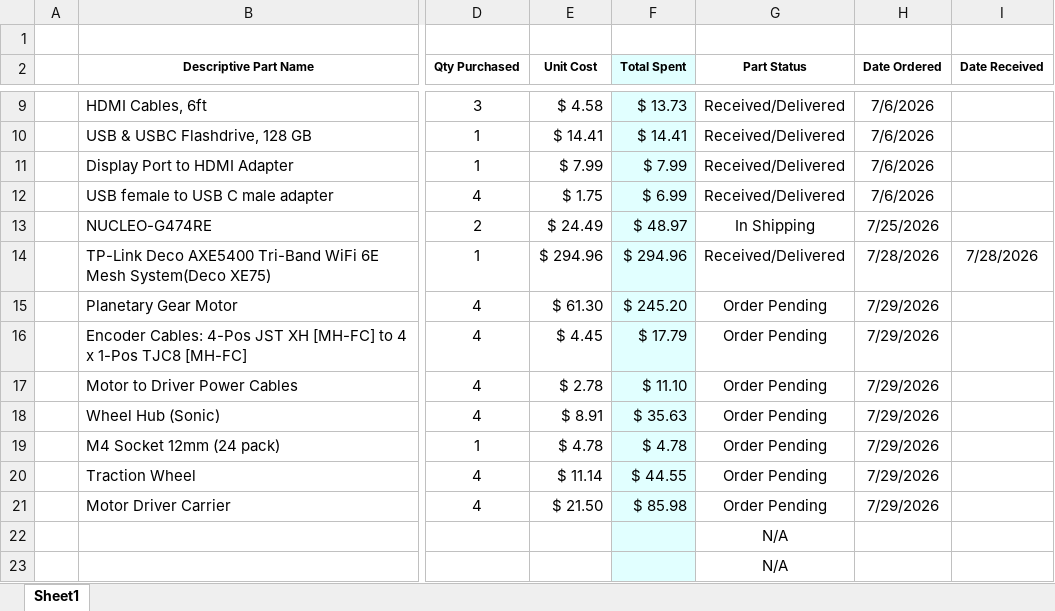
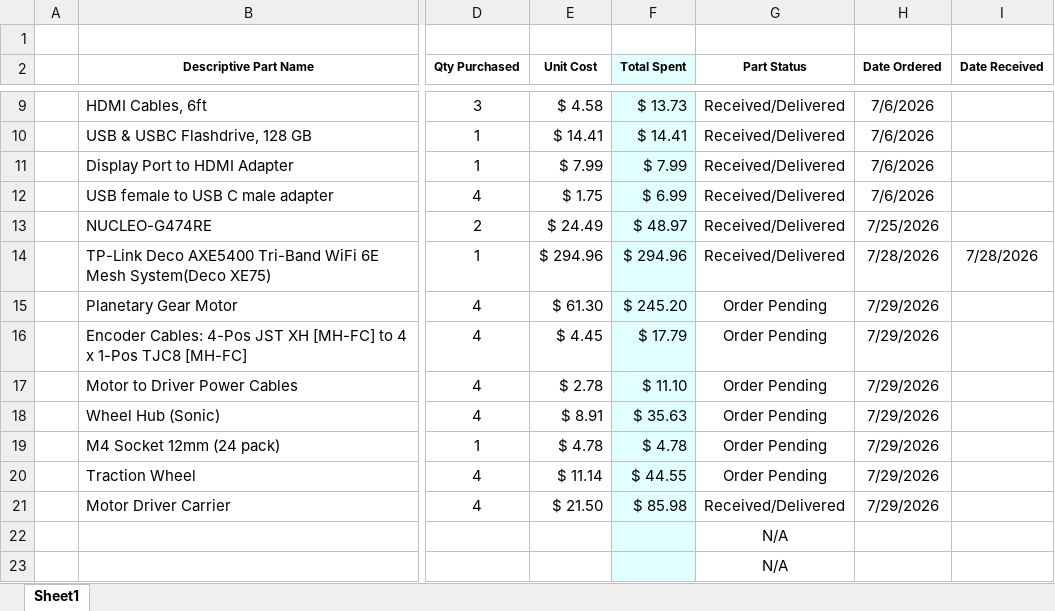
Before and after one commit to AntonioVentimiglia/Buddy_Robot, an Excel workbook: docs/financials/Buddy_BOM.xlsx, sheet Sheet1, drawn as a sheet; only a part is shown, gaps mark what is left out; values as stored, in another font and other column widths than the file's, no borders; conditional formats not drawn; the diff names each change by its address in the sheet, - before the commit and + after, or states it on an @@ line.

```diff
--- a/docs/financials/Buddy_BOM.xlsx (sheet Sheet1)
+++ b/docs/financials/Buddy_BOM.xlsx (sheet Sheet1)
-G13 (Part Status): In Shipping
+G13 (Part Status): Received/Delivered
-G21 (Part Status): Order Pending
+G21 (Part Status): Received/Delivered
```
Also changed, not shown: 9 other files.
